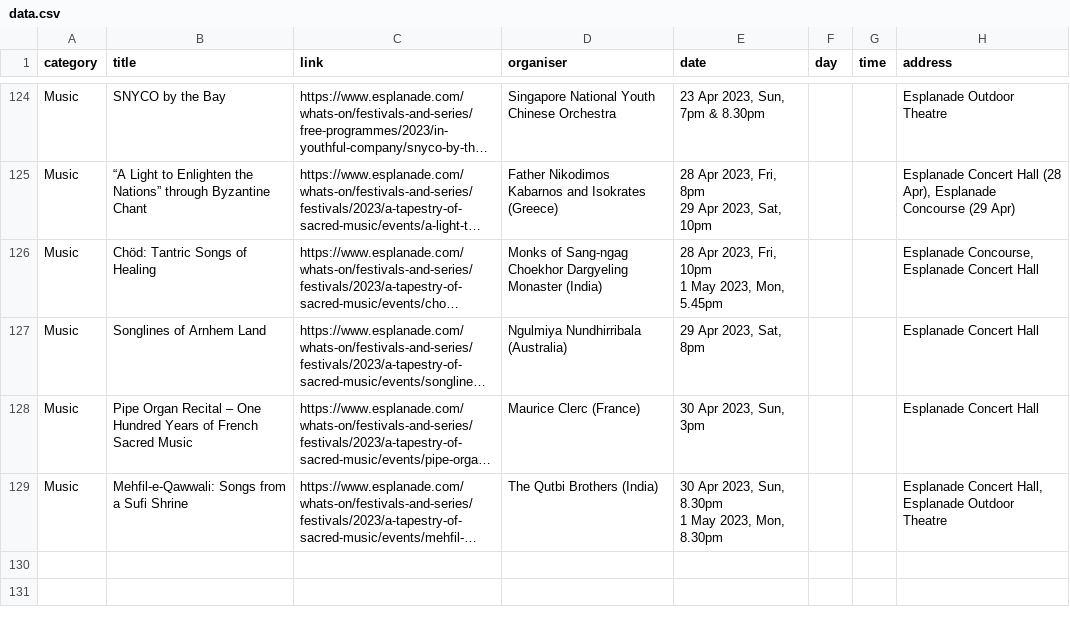
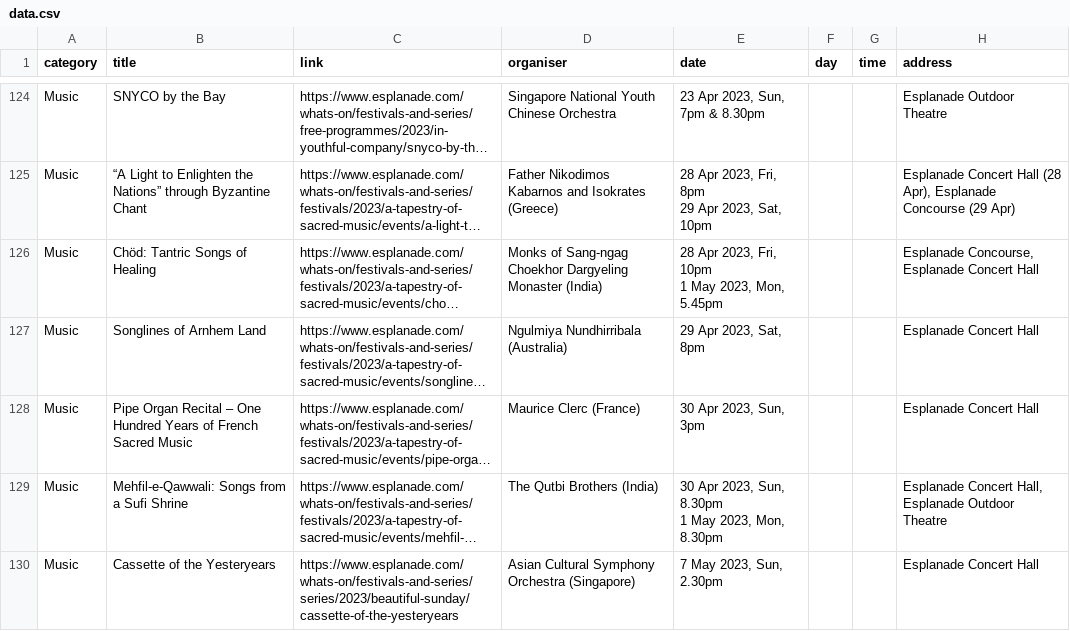
Before and after one commit to Joanna-Khek/free_music_esplanade_news, a CSV file: data.csv, drawn as a sheet; only a part is shown, gaps mark what is left out; long unchanged cells end in …; the diff names each change by its address in the sheet, - before the commit and + after, or states it on an @@ line.

```diff
--- a/data.csv
+++ b/data.csv
+row 130: Music | Cassette of the Yesteryears | https://www.esplanade.com/whats-on/festivals-and-series/series/2023/beautiful-sunday/cassette-of-the-yesteryears | Asian Cultural Symphony Orchestra (Singapore) | 7 May 2023, Sun, 2.30pm |  |  | Esplanade Concert Hall
```
